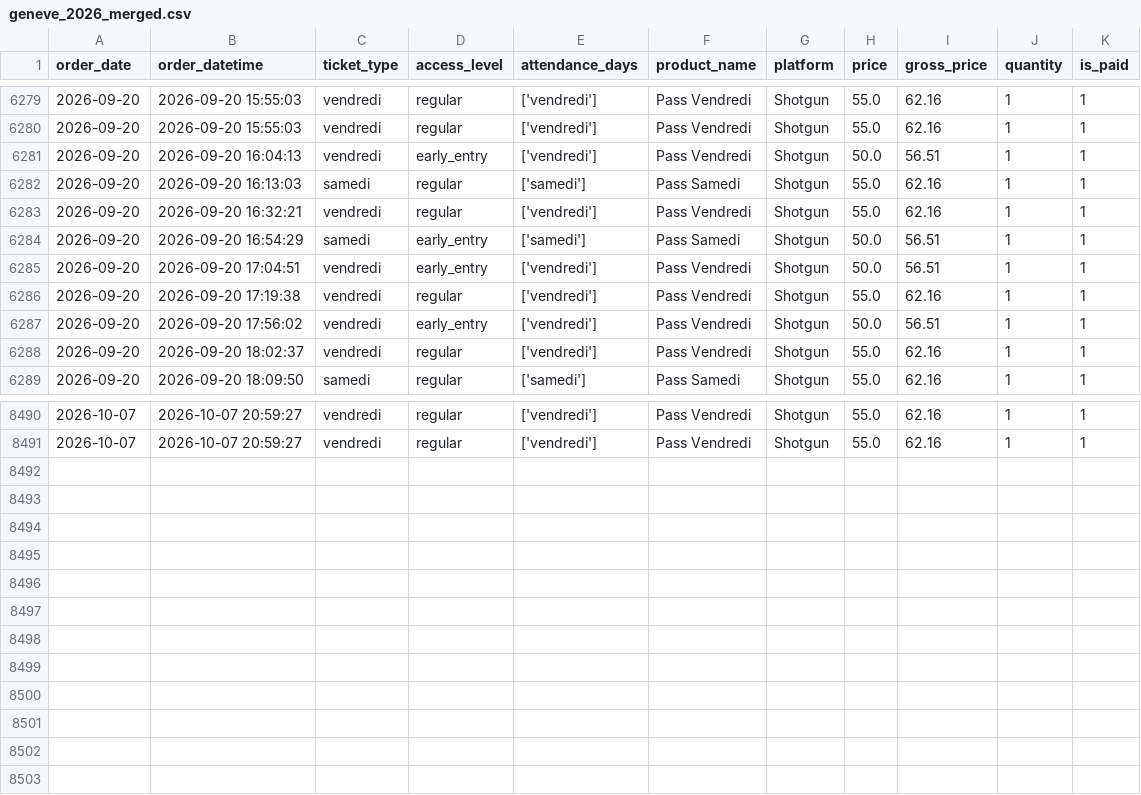
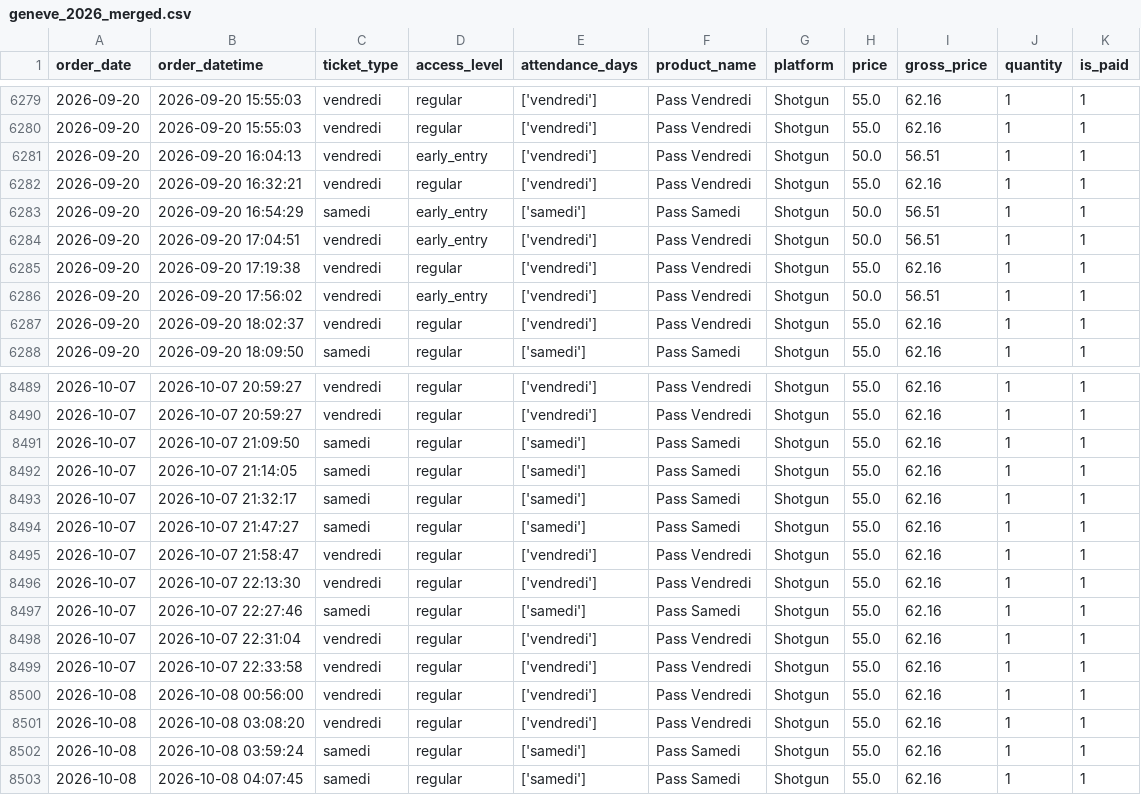
Before and after one commit to studio-ai2k/ticketing_api, a CSV file: data/geneve_2026_merged.csv, drawn as a sheet; only a part is shown, gaps mark what is left out; removed rows and columns are numbered as before the commit, all else as after; the diff names each change by its address in the sheet, - before the commit and + after, or states it on an @@ line.

```diff
--- a/data/geneve_2026_merged.csv
+++ b/data/geneve_2026_merged.csv
-row 6282: 2026-09-20 | 2026-09-20 16:13:03 | samedi | regular | ['samedi'] | Pass Samedi | Shotgun | 55.0 | 62.16 | 1 | 1
+row 8491: 2026-10-07 | 2026-10-07 21:09:50 | samedi | regular | ['samedi'] | Pass Samedi | Shotgun | 55.0 | 62.16 | 1 | 1
+row 8492: 2026-10-07 | 2026-10-07 21:14:05 | samedi | regular | ['samedi'] | Pass Samedi | Shotgun | 55.0 | 62.16 | 1 | 1
+row 8493: 2026-10-07 | 2026-10-07 21:32:17 | samedi | regular | ['samedi'] | Pass Samedi | Shotgun | 55.0 | 62.16 | 1 | 1
+row 8494: 2026-10-07 | 2026-10-07 21:47:27 | samedi | regular | ['samedi'] | Pass Samedi | Shotgun | 55.0 | 62.16 | 1 | 1
+row 8495: 2026-10-07 | 2026-10-07 21:58:47 | vendredi | regular | ['vendredi'] | Pass Vendredi | Shotgun | 55.0 | 62.16 | 1 | 1
+row 8496: 2026-10-07 | 2026-10-07 22:13:30 | vendredi | regular | ['vendredi'] | Pass Vendredi | Shotgun | 55.0 | 62.16 | 1 | 1
+row 8497: 2026-10-07 | 2026-10-07 22:27:46 | samedi | regular | ['samedi'] | Pass Samedi | Shotgun | 55.0 | 62.16 | 1 | 1
+row 8498: 2026-10-07 | 2026-10-07 22:31:04 | vendredi | regular | ['vendredi'] | Pass Vendredi | Shotgun | 55.0 | 62.16 | 1 | 1
+row 8499: 2026-10-07 | 2026-10-07 22:33:58 | vendredi | regular | ['vendredi'] | Pass Vendredi | Shotgun | 55.0 | 62.16 | 1 | 1
+row 8500: 2026-10-08 | 2026-10-08 00:56:00 | vendredi | regular | ['vendredi'] | Pass Vendredi | Shotgun | 55.0 | 62.16 | 1 | 1
+row 8501: 2026-10-08 | 2026-10-08 03:08:20 | vendredi | regular | ['vendredi'] | Pass Vendredi | Shotgun | 55.0 | 62.16 | 1 | 1
+row 8502: 2026-10-08 | 2026-10-08 03:59:24 | samedi | regular | ['samedi'] | Pass Samedi | Shotgun | 55.0 | 62.16 | 1 | 1
+row 8503: 2026-10-08 | 2026-10-08 04:07:45 | samedi | regular | ['samedi'] | Pass Samedi | Shotgun | 55.0 | 62.16 | 1 | 1
```
Also changed, not shown: data/rennes_2026_merged.csv, 8 other files.
